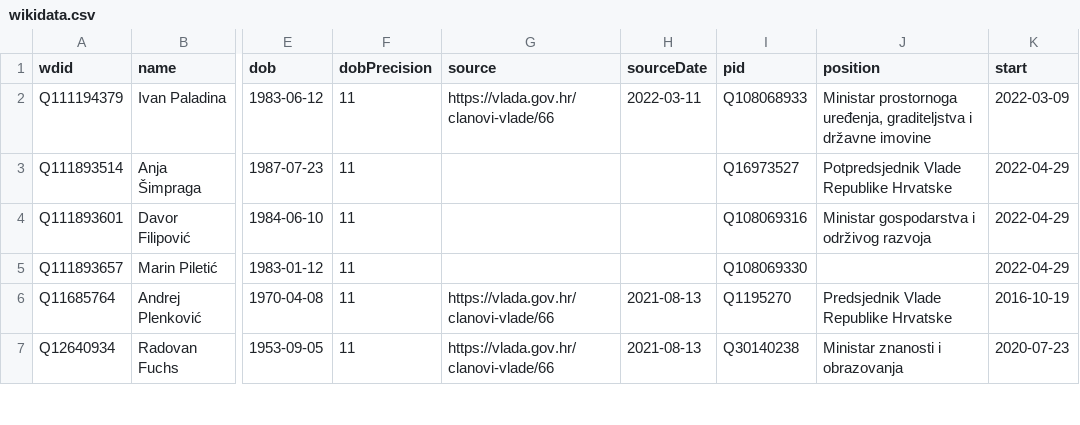
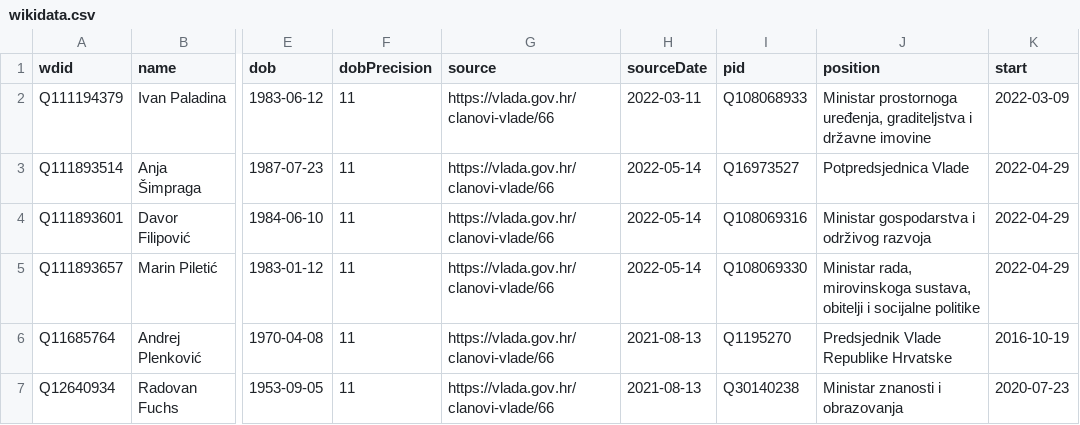
Before and after one commit to every-politician-scrapers/croatia-ministers, a CSV file: sources/official/wikidata.csv, drawn as a sheet; only a part is shown, gaps mark what is left out; the diff names each change by its address in the sheet, - before the commit and + after, or states it on an @@ line.

Commit message:
Compare external sources to Wikidata

```diff
--- a/sources/official/wikidata.csv
+++ b/sources/official/wikidata.csv
-G3:G5 (source): (empty)
+G3:G5 (source): https://vlada.gov.hr/clanovi-vlade/66
-H3:H5 (sourceDate): (empty)
+H3:H5 (sourceDate): 2022-05-14
-J3 (position): Potpredsjednik Vlade Republike Hrvatske
+J3 (position): Potpredsjednica Vlade
-J5 (position): (empty)
+J5 (position): Ministar rada, mirovinskoga sustava, obitelji i socijalne politike
```
Also changed, not shown: 1 other file.
